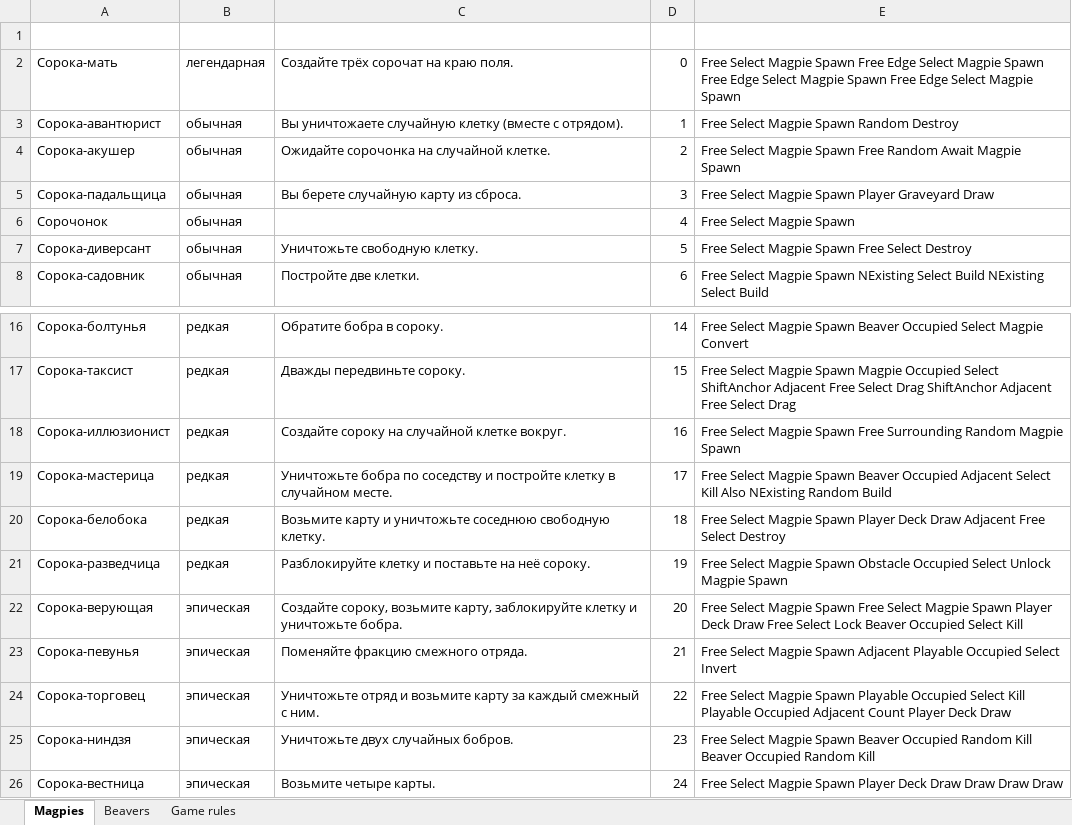
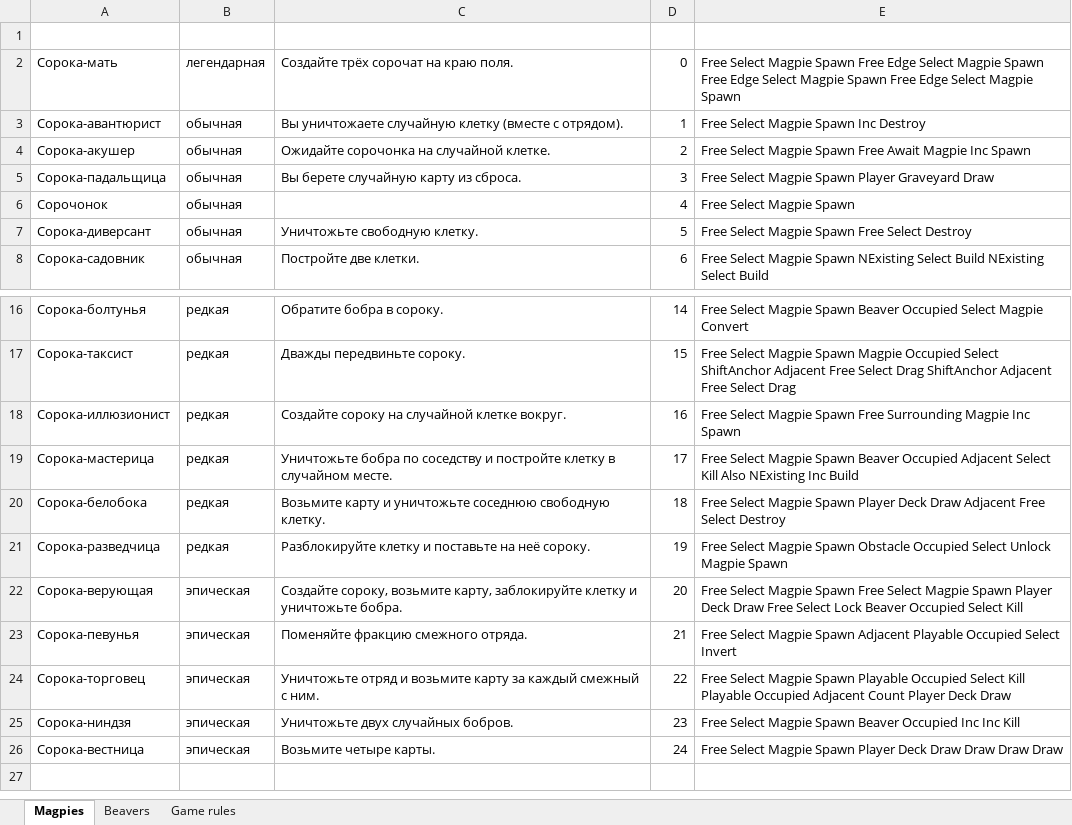
Before and after one commit to BoatThatBreached/LuckyThicket, an Excel workbook: Assets/Cards/Cards.xlsx, sheet Magpies, drawn as a sheet; only a part is shown, gaps mark what is left out; values as stored, in another font and other column widths than the file's, no borders; the diff names each change by its address in the sheet, - before the commit and + after, or states it on an @@ line.

```diff
--- a/Assets/Cards/Cards.xlsx (sheet Magpies)
+++ b/Assets/Cards/Cards.xlsx (sheet Magpies)
-E3: Free Select Magpie Spawn Random Destroy
+E3: Free Select Magpie Spawn Inc Destroy
-E4: …Spawn Free Random Await Magpie Spawn
+E4: …Spawn Free Await Magpie Inc Spawn
-E18: …Free Surrounding Random Magpie Spawn
+E18: …Free Surrounding Magpie Inc Spawn
-E19: …Also NExisting Random Build
+E19: …Also NExisting Inc Build
-E25: …Beaver Occupied Random Kill Beaver Occupied Random Kill
+E25: …Beaver Occupied Inc Inc Kill
```
Also changed, not shown: sheet Beavers, 12 other files.
